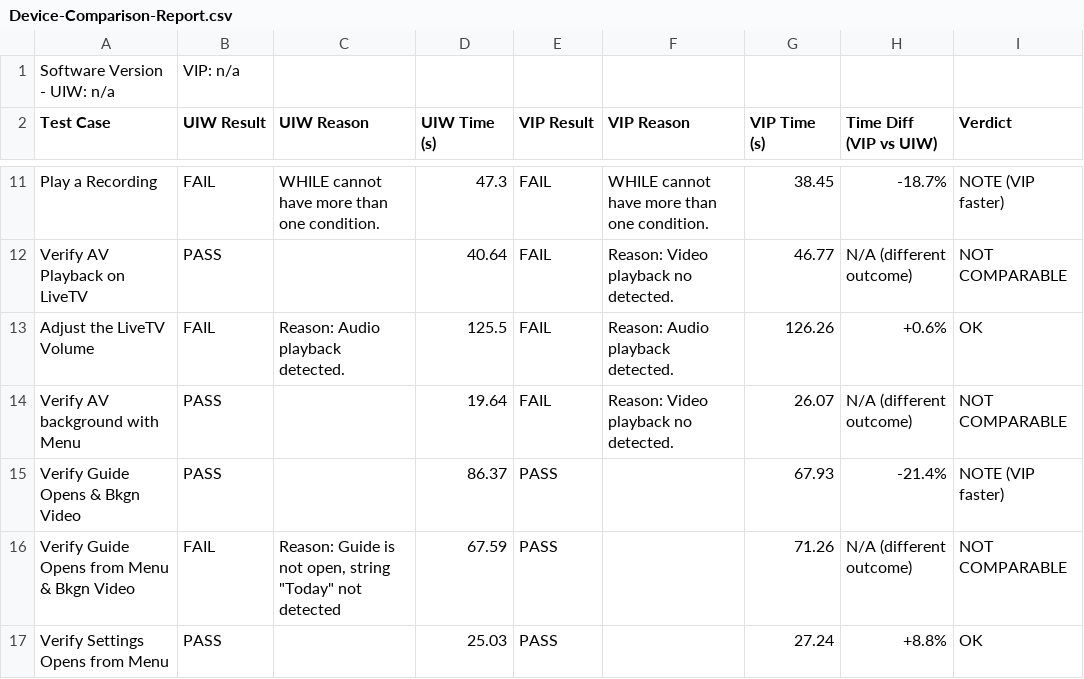
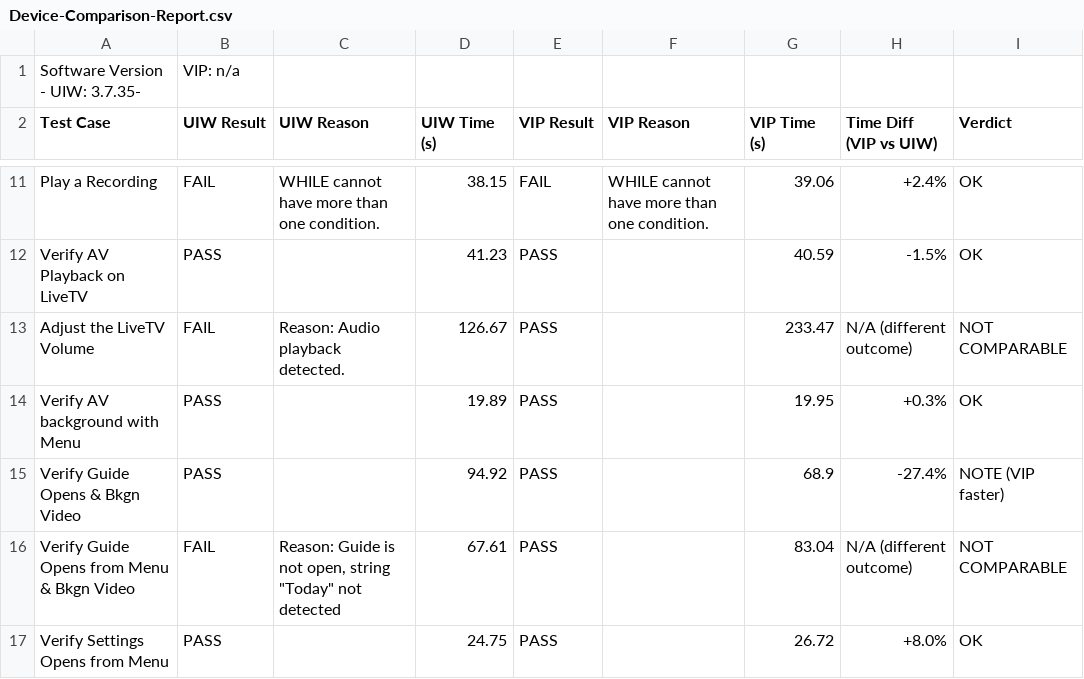
Before and after one commit to josebarba-bit/Parser, a CSV file: test_results/sbs/Device-Comparison-Report.csv, drawn as a sheet; only a part is shown, gaps mark what is left out; the diff covers the shown part only; the diff names each change by its address in the sheet, - before the commit and + after, or states it on an @@ line.

```diff
--- a/test_results/sbs/Device-Comparison-Report.csv
+++ b/test_results/sbs/Device-Comparison-Report.csv
-A1 (Test Case): Software Version - UIW: n/a
+A1 (Test Case): Software Version - UIW: 3.7.35-
-D11 (UIW Time (s)): 47.3
+D11 (UIW Time (s)): 38.15
-G11 (VIP Time (s)): 38.45
+G11 (VIP Time (s)): 39.06
-H11 (Time Diff (VIP vs UIW)): -18.7%
+H11 (Time Diff (VIP vs UIW)): +2.4%
-I11 (Verdict): NOTE (VIP faster)
+I11 (Verdict): OK
-D12 (UIW Time (s)): 40.64
+D12 (UIW Time (s)): 41.23
-E12:E14 (VIP Result): FAIL
+E12:E14 (VIP Result): PASS
-F12 (VIP Reason): Reason: Video playback no detected.
+F12 (VIP Reason): (empty)
-G12 (VIP Time (s)): 46.77
+G12 (VIP Time (s)): 40.59
-H12 (Time Diff (VIP vs UIW)): N/A (different outcome)
+H12 (Time Diff (VIP vs UIW)): -1.5%
-I12 (Verdict): NOT COMPARABLE
+I12 (Verdict): OK
-D13 (UIW Time (s)): 125.5
+D13 (UIW Time (s)): 126.67
-F13 (VIP Reason): Reason: Audio playback detected.
+F13 (VIP Reason): (empty)
-G13 (VIP Time (s)): 126.26
+G13 (VIP Time (s)): 233.47
-H13 (Time Diff (VIP vs UIW)): +0.6%
+H13 (Time Diff (VIP vs UIW)): N/A (different outcome)
-I13 (Verdict): OK
+I13 (Verdict): NOT COMPARABLE
-D14 (UIW Time (s)): 19.64
+D14 (UIW Time (s)): 19.89
-F14 (VIP Reason): Reason: Video playback no detected.
+F14 (VIP Reason): (empty)
-G14 (VIP Time (s)): 26.07
+G14 (VIP Time (s)): 19.95
-H14 (Time Diff (VIP vs UIW)): N/A (different outcome)
+H14 (Time Diff (VIP vs UIW)): +0.3%
-I14 (Verdict): NOT COMPARABLE
+I14 (Verdict): OK
-D15 (UIW Time (s)): 86.37
+D15 (UIW Time (s)): 94.92
-G15 (VIP Time (s)): 67.93
+G15 (VIP Time (s)): 68.9
-H15 (Time Diff (VIP vs UIW)): -21.4%
+H15 (Time Diff (VIP vs UIW)): -27.4%
-D16 (UIW Time (s)): 67.59
+D16 (UIW Time (s)): 67.61
-G16 (VIP Time (s)): 71.26
+G16 (VIP Time (s)): 83.04
-D17 (UIW Time (s)): 25.03
+D17 (UIW Time (s)): 24.75
-G17 (VIP Time (s)): 27.24
+G17 (VIP Time (s)): 26.72
-H17 (Time Diff (VIP vs UIW)): +8.8%
+H17 (Time Diff (VIP vs UIW)): +8.0%
```
Also changed, not shown: 58 edited cells elsewhere in this file.
